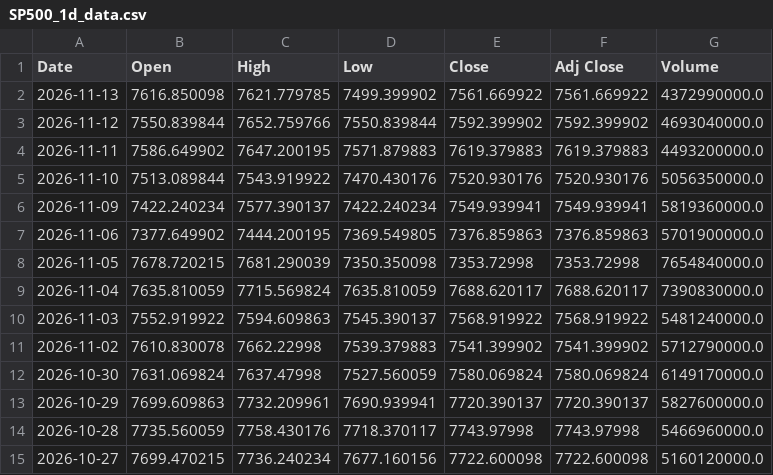
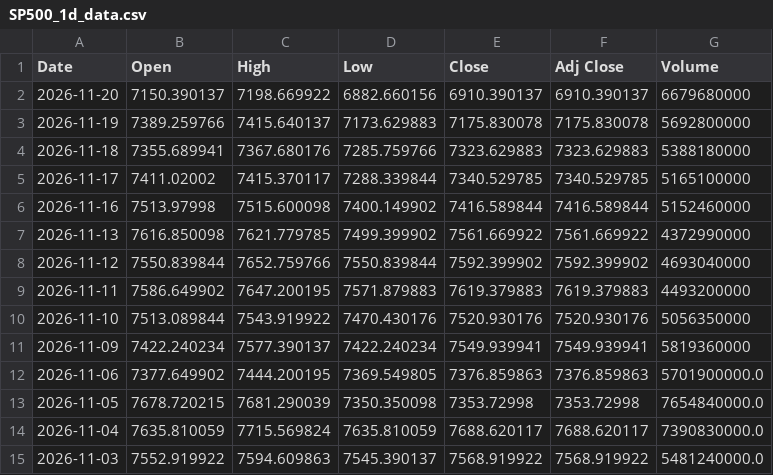
Before and after one commit to iZorget-coder/molina_, a CSV file: SP500_1d_data.csv, drawn as a sheet; only a part is shown; the shorter side is filled out with more unchanged rows.

Commit message:
Add new SP500 data for November 2026

```diff
--- a/SP500_1d_data.csv
+++ b/SP500_1d_data.csv
@@ -1,7 +1,12 @@
 Date,Open,High,Low,Close,Adj Close,Volume
-2026-11-13,7616.850098,7621.779785,7499.399902,7561.669922,7561.669922,4372990000.0
-2026-11-12,7550.839844,7652.759766,7550.839844,7592.399902,7592.399902,4693040000.0
-2026-11-11,7586.649902,7647.200195,7571.879883,7619.379883,7619.379883,4493200000.0
-2026-11-10,7513.089844,7543.919922,7470.430176,7520.930176,7520.930176,5056350000.0
-2026-11-09,7422.240234,7577.390137,7422.240234,7549.939941,7549.939941,5819360000.0
+2026-11-20,7150.390137,7198.669922,6882.660156,6910.390137,6910.390137,6679680000
+2026-11-19,7389.259766,7415.640137,7173.629883,7175.830078,7175.830078,5692800000
+2026-11-18,7355.689941,7367.680176,7285.759766,7323.629883,7323.629883,5388180000
+2026-11-17,7411.02002,7415.370117,7288.339844,7340.529785,7340.529785,5165100000
+2026-11-16,7513.97998,7515.600098,7400.149902,7416.589844,7416.589844,5152460000
+2026-11-13,7616.850098,7621.779785,7499.399902,7561.669922,7561.669922,4372990000
+2026-11-12,7550.839844,7652.759766,7550.839844,7592.399902,7592.399902,4693040000
+2026-11-11,7586.649902,7647.200195,7571.879883,7619.379883,7619.379883,4493200000
+2026-11-10,7513.089844,7543.919922,7470.430176,7520.930176,7520.930176,5056350000
+2026-11-09,7422.240234,7577.390137,7422.240234,7549.939941,7549.939941,5819360000
 2026-11-06,7377.649902,7444.200195,7369.549805,7376.859863,7376.859863,5701900000.0
```
